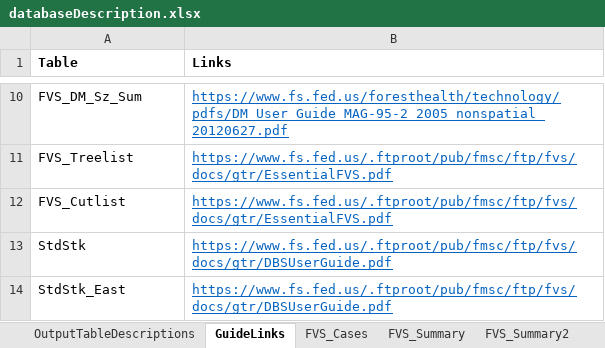
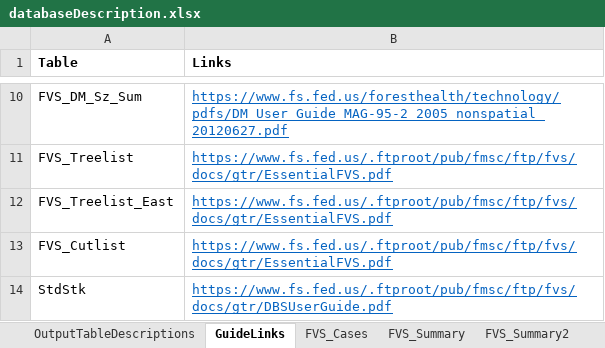
Before and after one commit to USDAForestService/ForestVegetationSimulator-Interface, an Excel workbook: shinyFVSOnlineDev/databaseDescription.xlsx, sheet GuideLinks, drawn as a sheet; only a part is shown, gaps mark what is left out; the shorter side is filled out with more unchanged rows; values as stored, in another font and other column widths than the file's, no borders; the diff names each change by its address in the sheet, - before the commit and + after, or states it on an @@ line.

Commit message:
FVS_Treelist_East was missing from the databaseDescription.xlsx file. It was added and the volume definition differentiated between that and the regular FVS_Treelist table.
git-svn-id: svn+ssh://svn.code.sf.net/p/open-fvs/code/rFVS@3266 90b89b48-9230-0de4-5065-812dd12741b8

```diff
--- a/shinyFVSOnlineDev/databaseDescription.xlsx (sheet GuideLinks)
+++ b/shinyFVSOnlineDev/databaseDescription.xlsx (sheet GuideLinks)
+row 12: FVS_Treelist_East | https://www.fs.fed.us/.ftproot/pub/fmsc/ftp/fvs/docs/gtr/EssentialFVS.pdf
```
Also changed, not shown: sheet FVS_Treelist, sheet OutputTableDescriptions, other sheet tabs.
